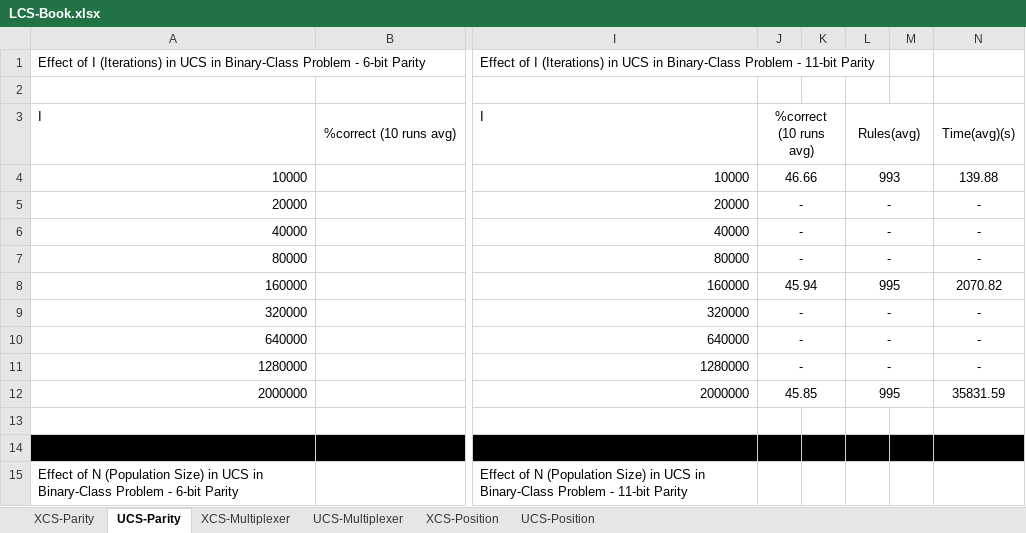
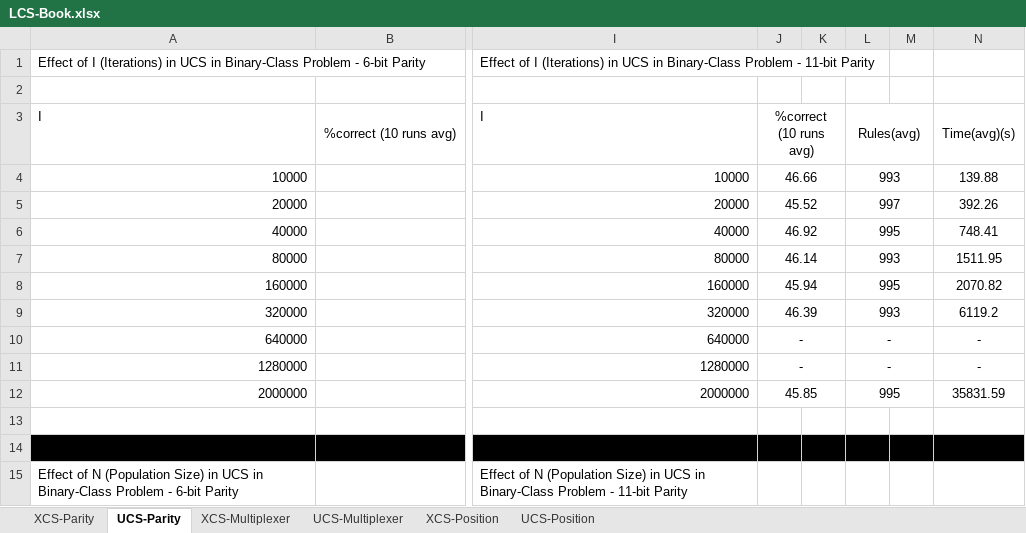
Before and after one commit to VasilyShcherbinin/LCS-Suite, an Excel workbook: LCS-Book.xlsx, sheet UCS-Parity, drawn as a sheet; only a part is shown, gaps mark what is left out; values as stored, in another font and other column widths than the file's, no borders; the diff names each change by its address in the sheet, - before the commit and + after, or states it on an @@ line.

```diff
--- a/LCS-Book.xlsx (sheet UCS-Parity)
+++ b/LCS-Book.xlsx (sheet UCS-Parity)
-J5: -
+J5: 45.52
-L5: -
+L5: 997
-N5: -
+N5: 392.26
-J6: -
+J6: 46.92
-L6: -
+L6: 995
-N6: -
+N6: 748.41
-J7: -
+J7: 46.14
-L7: -
+L7: 993
-N7: -
+N7: 1511.95
-J9: -
+J9: 46.39
-L9: -
+L9: 993
-N9: -
+N9: 6119.2
```
Also changed, not shown: sheet XCS-Parity, sheet XCS-Multiplexer, sheet UCS-Multiplexer, charts or pictures, 1 other file.
